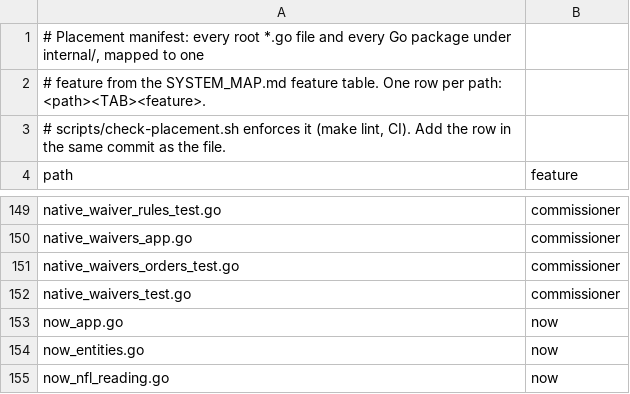
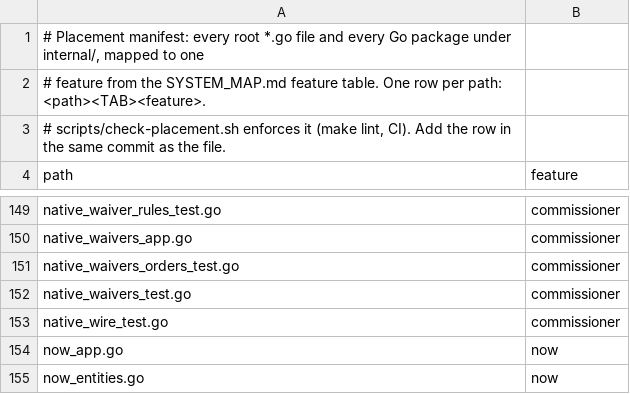
Before and after one commit to secureprospective/TheWarRoom, a TSV file: docs/architecture/placement.tsv, drawn as a sheet; only a part is shown, gaps mark what is left out; the shorter side is filled out with more unchanged rows.

```diff
--- a/docs/architecture/placement.tsv
+++ b/docs/architecture/placement.tsv
@@ -152,2 +152,3 @@ native_waivers_orders_test.go	commissioner
 native_waivers_test.go	commissioner
+native_wire_test.go	commissioner
 now_app.go	now
```
Also changed, not shown: 29 other files.
